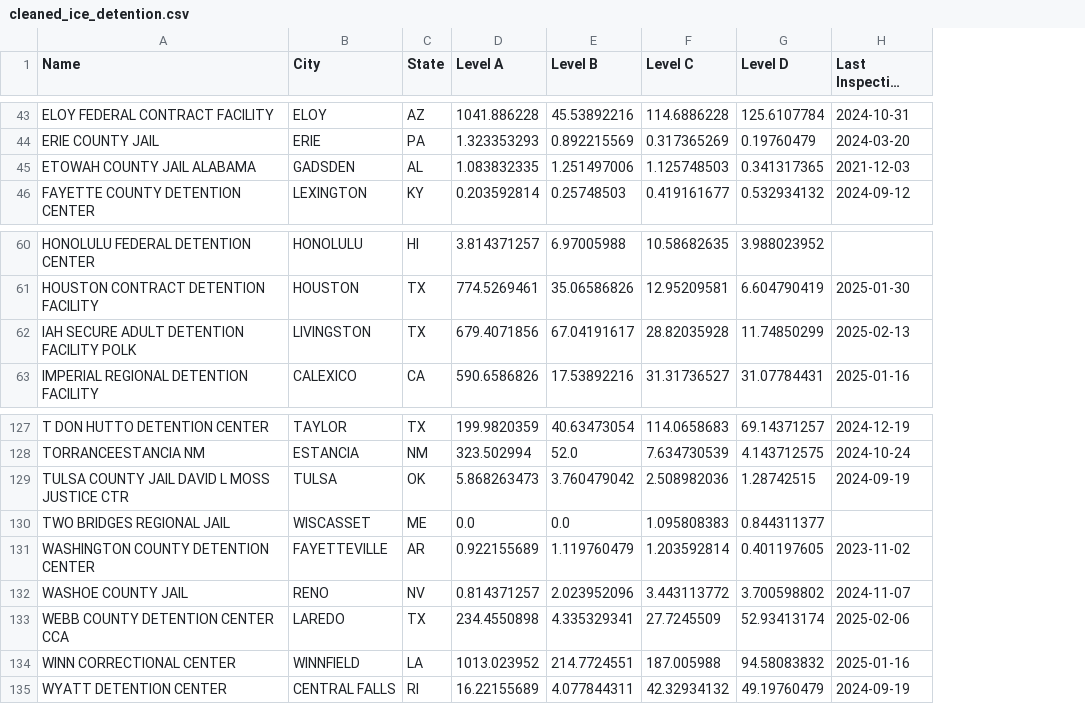
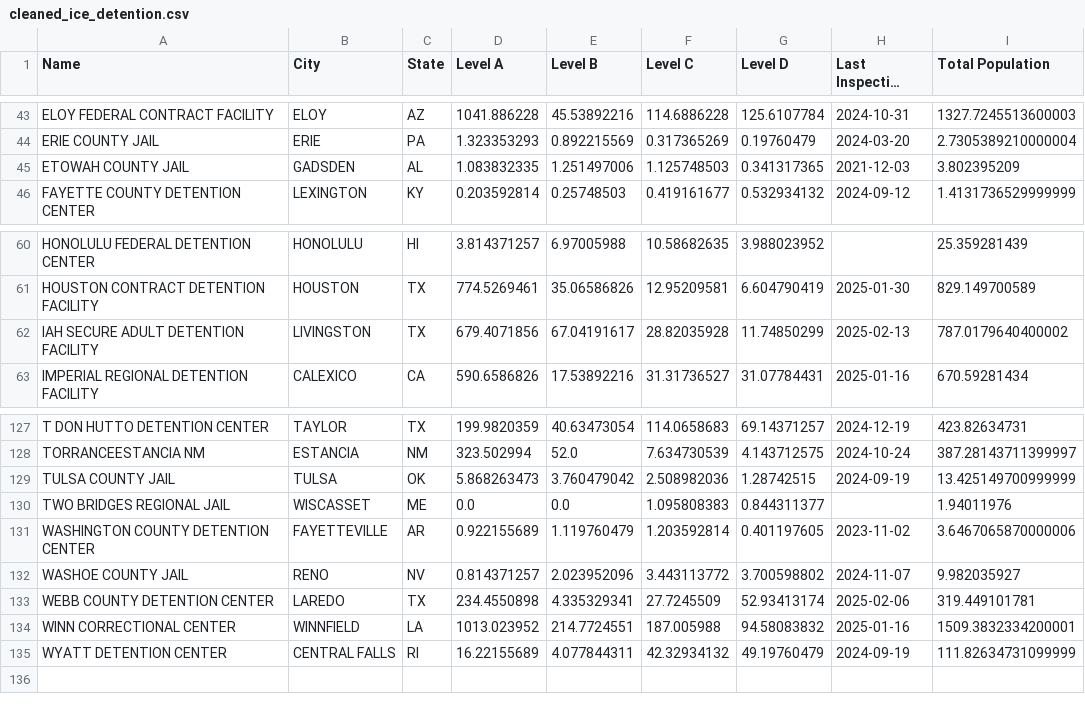
Before and after one commit to subekshya-s/data-screening-exercise, a CSV file: data/cleaned_ice_detention.csv, drawn as a sheet; only a part is shown, gaps mark what is left out; long unchanged cells end in …; the diff covers the shown part only; the diff names each change by its address in the sheet, - before the commit and + after, or states it on an @@ line.

Commit message:
feat:added the analyzing and visualizing for the largest detention

```diff
--- a/data/cleaned_ice_detention.csv
+++ b/data/cleaned_ice_detention.csv
+column I (Total Population), rows 43-46: 1327.7245513600003 | 2.7305389210000004 | 3.802395209 | 1.4131736529999999; rows 60-63: 25.359281439 | 829.149700589 | 787.0179640400002 | 670.59281434; rows 127-135: 423.82634731 | 387.28143711399997 | 13.425149700999999 | 1.94011976 | 3.6467065870000006 | 9.982035927 | 319.449101781 | 1509.3832334200001 | 111.82634731099999
-A45 (Name): ETOWAH COUNTY JAIL ALABAMA
+A45 (Name): ETOWAH COUNTY JAIL
-A62 (Name): IAH SECURE ADULT DETENTION FACILITY POLK
+A62 (Name): IAH SECURE ADULT DETENTION FACILITY
-A129 (Name): TULSA COUNTY JAIL DAVID L MOSS JUSTICE CTR
+A129 (Name): TULSA COUNTY JAIL
-A133 (Name): WEBB COUNTY DETENTION CENTER CCA
+A133 (Name): WEBB COUNTY DETENTION CENTER
```
Also changed, not shown: 6 edited cells elsewhere in this file, 5 other files.
